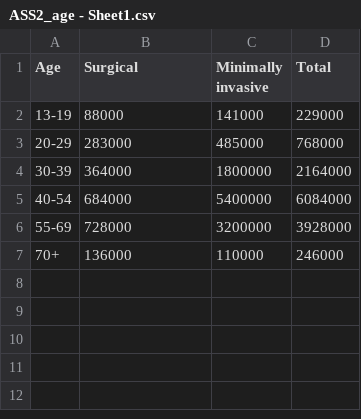
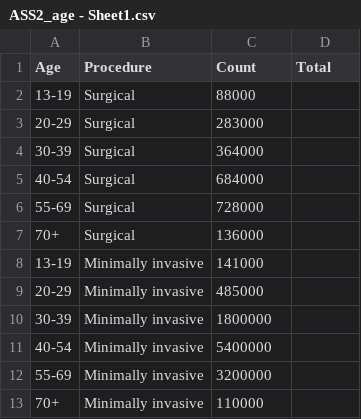
Before and after one commit to cherlinedelfina/FIT3179_ASS2, a CSV file: dataset/ASS2_age - Sheet1.csv, drawn as a sheet.

Commit message:
Update ASS2_age - Sheet1.csv

```diff
--- a/dataset/ASS2_age - Sheet1.csv
+++ b/dataset/ASS2_age - Sheet1.csv
@@ -1,7 +1,13 @@
-Age,Surgical,Minimally invasive,Total
-13-19,88000,141000,229000
-20-29,283000,485000,768000
-30-39,364000,1800000,2164000
-40-54,684000,5400000,6084000
-55-69,728000,3200000,3928000
-70+,136000,110000,246000
+Age,Procedure,Count,Total
+13-19,Surgical,88000
+20-29,Surgical,283000
+30-39,Surgical,364000
+40-54,Surgical,684000
+55-69,Surgical,728000
+70+,Surgical,136000
+13-19,Minimally invasive,141000
+20-29,Minimally invasive,485000
+30-39,Minimally invasive,1800000
+40-54,Minimally invasive,5400000
+55-69,Minimally invasive,3200000
+70+,Minimally invasive,110000
```
